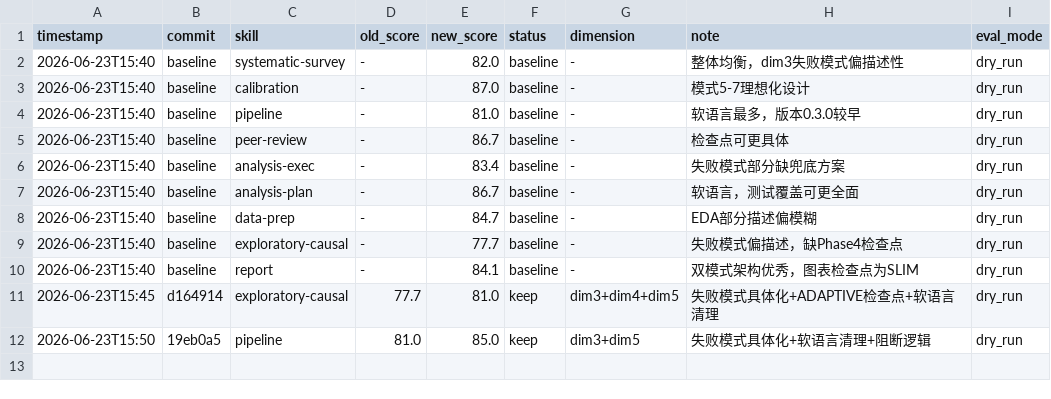
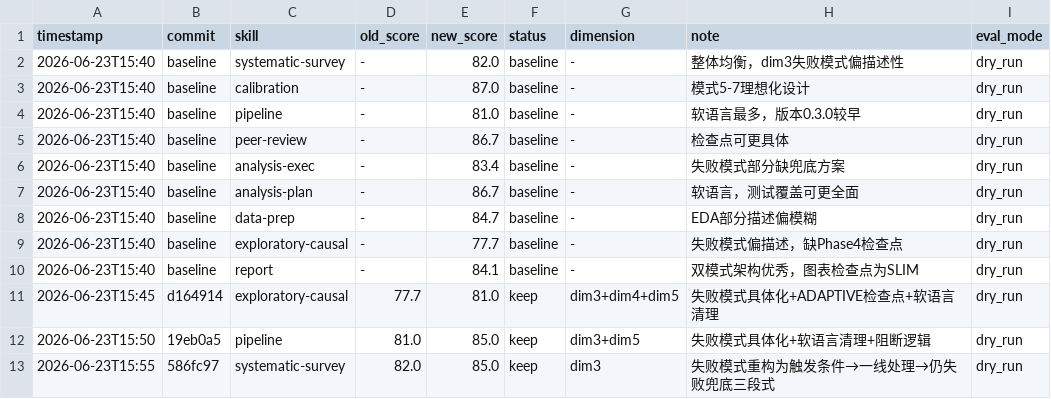
Before and after one commit to boangus/medical-stats-research-assistant-for-claude-code, a TSV file: skills/results.tsv, drawn as a sheet.

```diff
--- a/skills/results.tsv
+++ b/skills/results.tsv
@@ -12 +12,2 @@ timestamp	commit	skill	old_score	new_score	status	dimension	note	eval_mode
 2026-06-23T15:50	19eb0a5	pipeline	81.0	85.0	keep	dim3+dim5	失败模式具体化+软语言清理+阻断逻辑	dry_run
+2026-06-23T15:55	586fc97	systematic-survey	82.0	85.0	keep	dim3	失败模式重构为触发条件→一线处理→仍失败兜底三段式	dry_run
```
Also changed, not shown: 1 other file.
